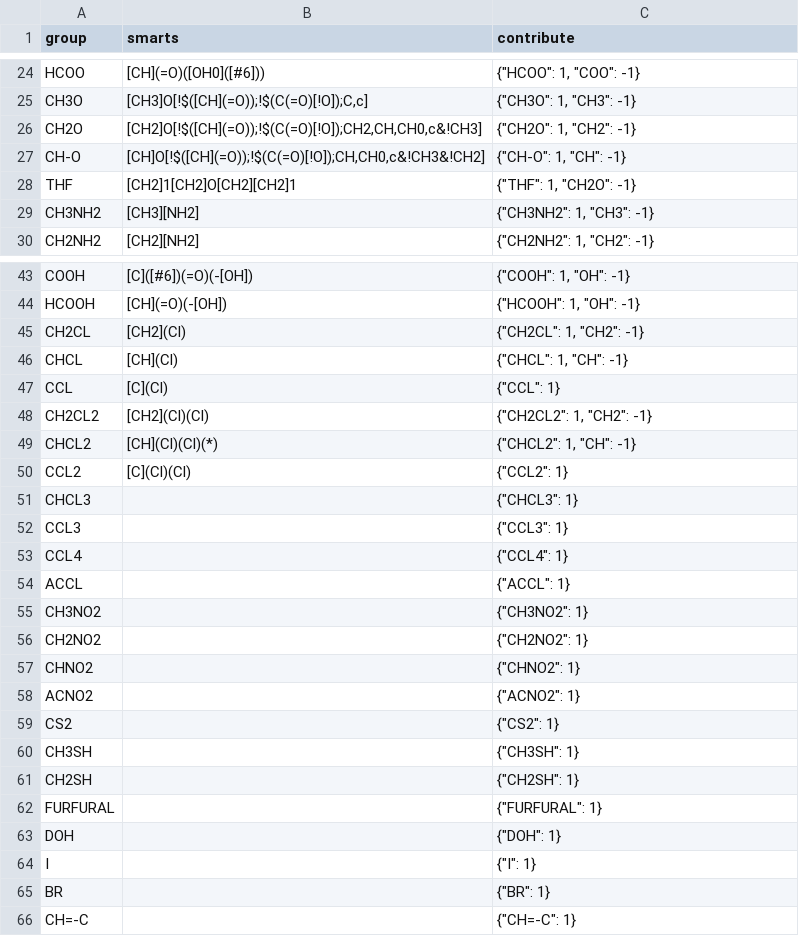
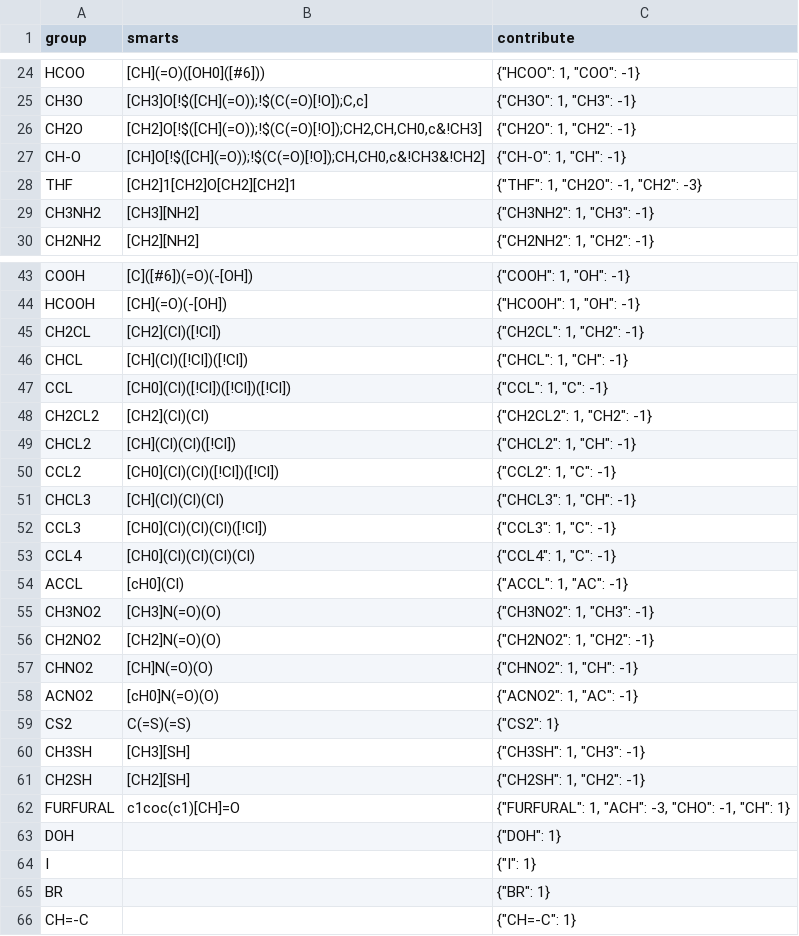
Before and after one commit to ipqa-research/ugropy, a CSV file: ugropy/groupscsv/unifac/unifac_subgroups.csv, drawn as a sheet; only a part is shown, gaps mark what is left out.

Commit message:
up to main group 30

```diff
--- a/ugropy/groupscsv/unifac/unifac_subgroups.csv
+++ b/ugropy/groupscsv/unifac/unifac_subgroups.csv
@@ -27,3 +27,3 @@ CH2O|[CH2]O[!$([CH](=O));!$(C(=O)[!O]);CH2,CH,CH0,c&!CH3]|"{""CH2O"": 1, ""CH2""
 CH-O|[CH]O[!$([CH](=O));!$(C(=O)[!O]);CH,CH0,c&!CH3&!CH2]|"{""CH-O"": 1, ""CH"": -1}"
-THF|[CH2]1[CH2]O[CH2][CH2]1|"{""THF"": 1, ""CH2O"": -1}"
+THF|[CH2]1[CH2]O[CH2][CH2]1|"{""THF"": 1, ""CH2O"": -1, ""CH2"": -3}"
 CH3NH2|[CH3][NH2]|"{""CH3NH2"": 1, ""CH3"": -1}"
@@ -44,20 +44,20 @@ COOH|[C]([#6])(=O)(-[OH])|"{""COOH"": 1, ""OH"": -1}"
 HCOOH|[CH](=O)(-[OH])|"{""HCOOH"": 1, ""OH"": -1}"
-CH2CL|[CH2](Cl)|"{""CH2CL"": 1, ""CH2"": -1}"
-CHCL|[CH](Cl)|"{""CHCL"": 1, ""CH"": -1}"
-CCL|[C](Cl)|"{""CCL"": 1}"
+CH2CL|[CH2](Cl)([!Cl])|"{""CH2CL"": 1, ""CH2"": -1}"
+CHCL|[CH](Cl)([!Cl])([!Cl])|"{""CHCL"": 1, ""CH"": -1}"
+CCL|[CH0](Cl)([!Cl])([!Cl])([!Cl])|"{""CCL"": 1, ""C"": -1}"
 CH2CL2|[CH2](Cl)(Cl)|"{""CH2CL2"": 1, ""CH2"": -1}"
-CHCL2|[CH](Cl)(Cl)(*)|"{""CHCL2"": 1, ""CH"": -1}"
-CCL2|[C](Cl)(Cl)|"{""CCL2"": 1}"
-CHCL3||"{""CHCL3"": 1}"
-CCL3||"{""CCL3"": 1}"
-CCL4||"{""CCL4"": 1}"
-ACCL||"{""ACCL"": 1}"
-CH3NO2||"{""CH3NO2"": 1}"
-CH2NO2||"{""CH2NO2"": 1}"
-CHNO2||"{""CHNO2"": 1}"
-ACNO2||"{""ACNO2"": 1}"
-CS2||"{""CS2"": 1}"
-CH3SH||"{""CH3SH"": 1}"
-CH2SH||"{""CH2SH"": 1}"
-FURFURAL||"{""FURFURAL"": 1}"
+CHCL2|[CH](Cl)(Cl)([!Cl])|"{""CHCL2"": 1, ""CH"": -1}"
+CCL2|[CH0](Cl)(Cl)([!Cl])([!Cl])|"{""CCL2"": 1, ""C"": -1}"
+CHCL3|[CH](Cl)(Cl)(Cl)|"{""CHCL3"": 1, ""CH"": -1}"
+CCL3|[CH0](Cl)(Cl)(Cl)([!Cl])|"{""CCL3"": 1, ""C"": -1}"
+CCL4|[CH0](Cl)(Cl)(Cl)(Cl)|"{""CCL4"": 1, ""C"": -1}"
+ACCL|[cH0](Cl)|"{""ACCL"": 1, ""AC"": -1}"
+CH3NO2|[CH3]N(=O)(O)|"{""CH3NO2"": 1, ""CH3"": -1}"
+CH2NO2|[CH2]N(=O)(O)|"{""CH2NO2"": 1, ""CH2"": -1}"
+CHNO2|[CH]N(=O)(O)|"{""CHNO2"": 1, ""CH"": -1}"
+ACNO2|[cH0]N(=O)(O)|"{""ACNO2"": 1, ""AC"": -1}"
+CS2|C(=S)(=S)|"{""CS2"": 1}"
+CH3SH|[CH3][SH]|"{""CH3SH"": 1, ""CH3"": -1}"
+CH2SH|[CH2][SH]|"{""CH2SH"": 1, ""CH2"": -1}"
+FURFURAL|c1coc(c1)[CH]=O|"{""FURFURAL"": 1, ""ACH"": -3, ""CHO"": -1, ""CH"": 1}"
 DOH||"{""DOH"": 1}"
```
Also changed, not shown: ugropy/groupscsv/unifac/unifac_matrix.csv, 30 other files.
